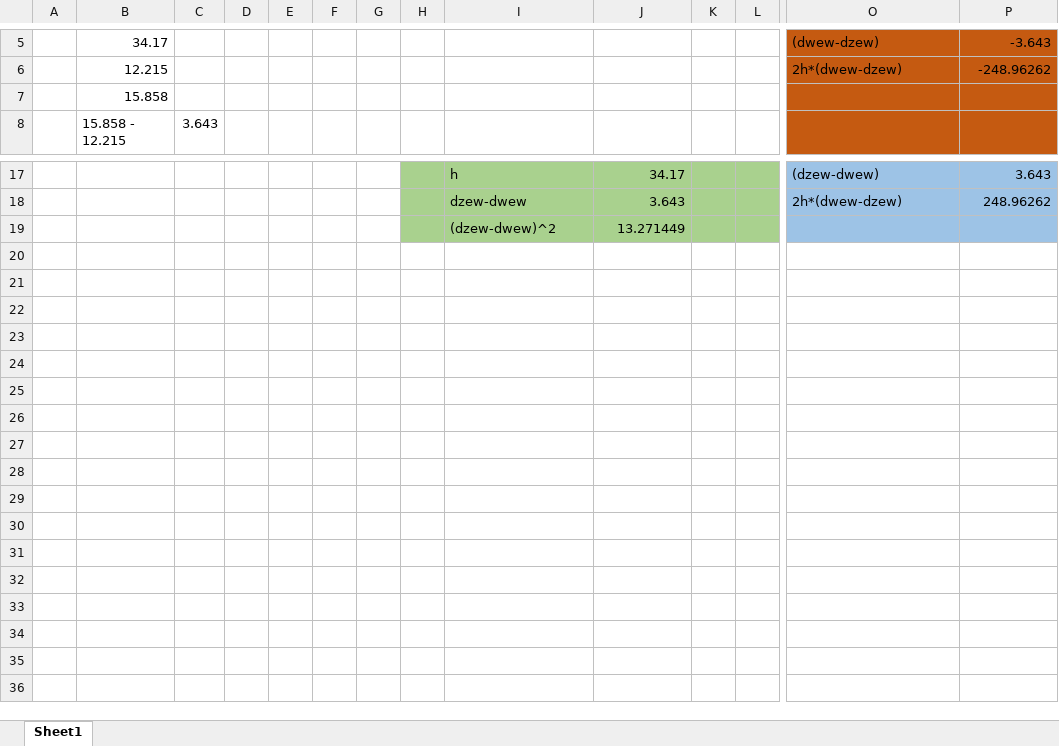
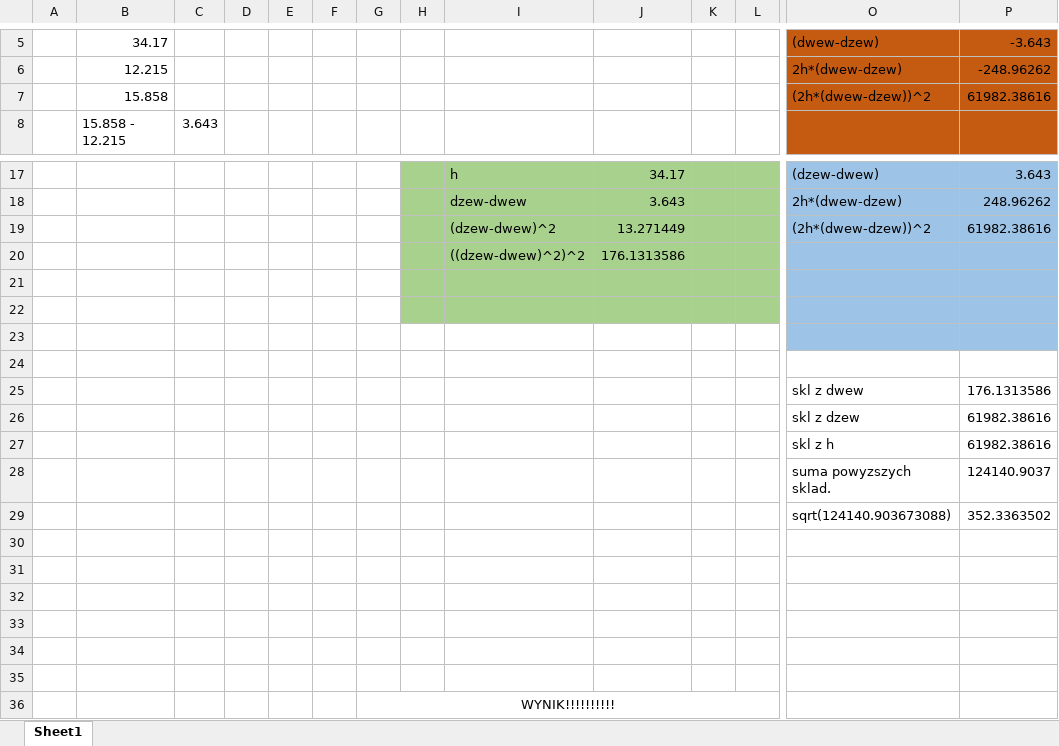
Before and after one commit to trunksBT/TempForSchool, an Excel workbook: Fizyka_Sprawka/Objetosc Tulejka.xlsx, sheet Sheet1, drawn as a sheet; only a part is shown, gaps mark what is left out; values as stored, in another font and other column widths than the file's, no borders; charts and pictures not drawn; removed rows and columns are numbered as before the commit, all else as after; rows hold the shown columns only; the diff names each change by its address in the sheet, - before the commit and + after, or states it on an @@ line.

```diff
--- a/Fizyka_Sprawka/Objetosc Tulejka.xlsx (sheet Sheet1)
+++ b/Fizyka_Sprawka/Objetosc Tulejka.xlsx (sheet Sheet1)
-row 7:  | 15.858
+row 7:  | 15.858 |  |  |  |  |  |  |  |  |  |  | (2h*(dwew-dzew))^2 | 61982.38616
+row 19:  |  |  |  |  |  |  |  | (dzew-dwew)^2 | 13.271449 |  |  | (2h*(dwew-dzew))^2 | 61982.38616
+row 20:  |  |  |  |  |  |  |  | ((dzew-dwew)^2)^2 | 176.1313586
-row 21:  |  |  |  |  |  |  |  | (dzew-dwew)^2 | 13.271449
+row 21: (empty)
+row 22: (empty)
+row 23: (empty)
+row 24: (empty)
+row 25:  |  |  |  |  |  |  |  |  |  |  |  | skl z dwew | 176.1313586
+row 26:  |  |  |  |  |  |  |  |  |  |  |  | skl z dzew | 61982.38616
+row 27:  |  |  |  |  |  |  |  |  |  |  |  | skl z h | 61982.38616
+row 28:  |  |  |  |  |  |  |  |  |  |  |  | suma powyzszych sklad. | 124140.9037
+row 29:  |  |  |  |  |  |  |  |  |  |  |  | sqrt(124140.903673088) | 352.3363502
+row 30: (empty)
+row 31: (empty)
+row 32: (empty)
+row 33: (empty)
+row 34: (empty)
+row 35: (empty)
+row 36:  |  |  |  |  |  | WYNIK!!!!!!!!!!
```
Also changed, not shown: charts or pictures, Fizyka_Sprawka/Cw100_Kulki_Tuleje_Gestosc.xlsx.
